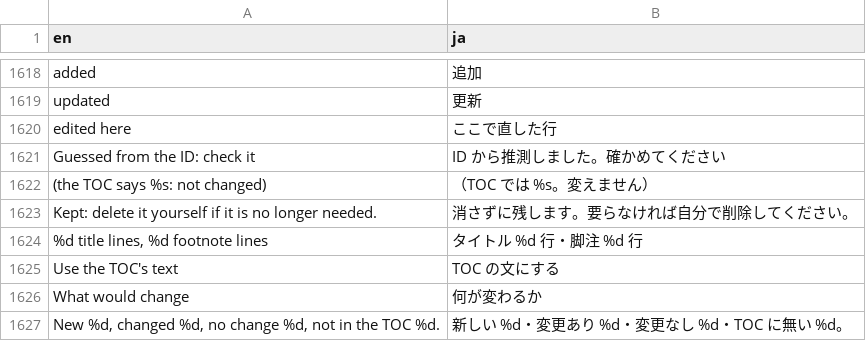
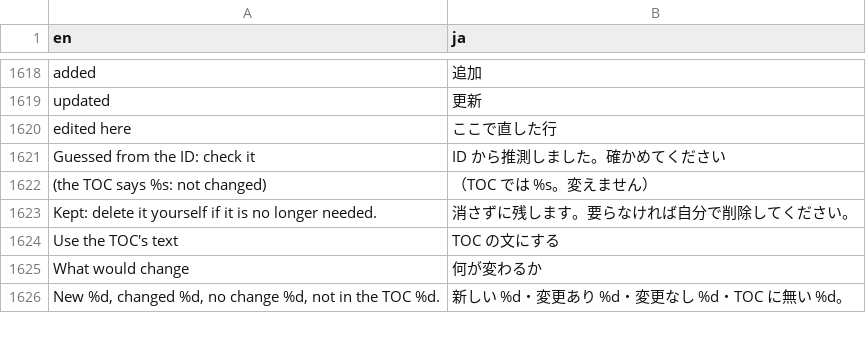
Before and after one commit to ichirio/tflplanner, a CSV file: inst/i18n/strings.csv, drawn as a sheet; only a part is shown, gaps mark what is left out; the diff names each change by its address in the sheet, - before the commit and + after, or states it on an @@ line.

```diff
--- a/inst/i18n/strings.csv
+++ b/inst/i18n/strings.csv
-row 1624: %d title lines, %d footnote lines | タイトル %d 行・脚注 %d 行
```
Also changed, not shown: 3 other files.
